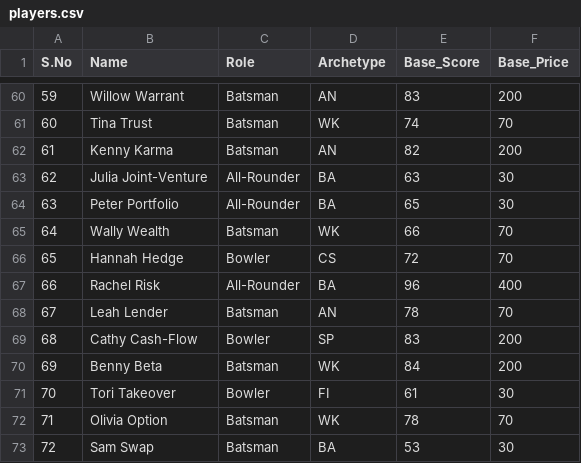
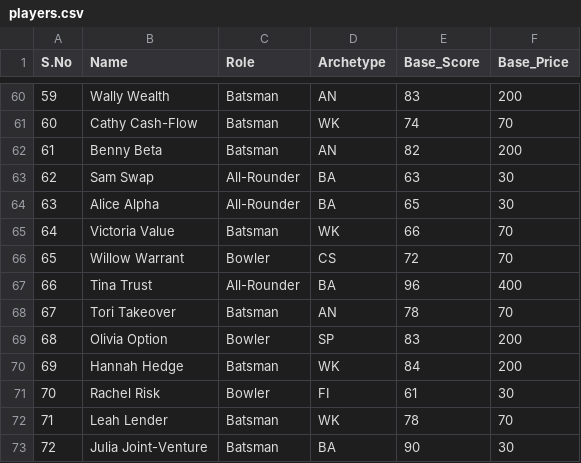
Before and after one commit to 1Vamshi0/Mock-IPL-Auction, a CSV file: backend/players.csv, drawn as a sheet; only a part is shown, gaps mark what is left out; the diff covers the shown part only.

```diff
--- a/backend/players.csv
+++ b/backend/players.csv
@@ -60,14 +60,14 @@ S.No,Name,Role,Archetype,Base_Score,Base_Price,,,,,
-59,Willow Warrant,Batsman,AN,83,200,,,,,
-60,Tina Trust,Batsman,WK,74,70,,,,,
-61,Kenny Karma,Batsman,AN,82,200,,,,,
-62,Julia Joint-Venture,All-Rounder,BA,63,30,,,,,
-63,Peter Portfolio,All-Rounder,BA,65,30,,,,,
-64,Wally Wealth,Batsman,WK,66,70,,,,,
-65,Hannah Hedge,Bowler,CS,72,70,,,,,
-66,Rachel Risk,All-Rounder,BA,96,400,,,,,
-67,Leah Lender,Batsman,AN,78,70,,,,,
-68,Cathy Cash-Flow,Bowler,SP,83,200,,,,,
-69,Benny Beta,Batsman,WK,84,200,,,,,
-70,Tori Takeover,Bowler,FI,61,30,,,,,
-71,Olivia Option,Batsman,WK,78,70,,,,,
-72,Sam Swap,Batsman,BA,53,30,,,,,
+59,Wally Wealth,Batsman,AN,83,200,
+60,Cathy Cash-Flow,Batsman,WK,74,70,
+61,Benny Beta,Batsman,AN,82,200,
+62,Sam Swap,All-Rounder,BA,63,30,
+63,Alice Alpha,All-Rounder,BA,65,30,
+64,Victoria Value,Batsman,WK,66,70,
+65,Willow Warrant,Bowler,CS,72,70,
+66,Tina Trust,All-Rounder,BA,96,400,
+67,Tori Takeover,Batsman,AN,78,70,
+68,Olivia Option,Bowler,SP,83,200,
+69,Hannah Hedge,Batsman,WK,84,200,
+70,Rachel Risk,Bowler,FI,61,30,
+71,Leah Lender,Batsman,WK,78,70,
+72,Julia Joint-Venture,Batsman,BA,90,30,
```
Also changed, not shown: 54 edited cells elsewhere in this file, 3 other files.
